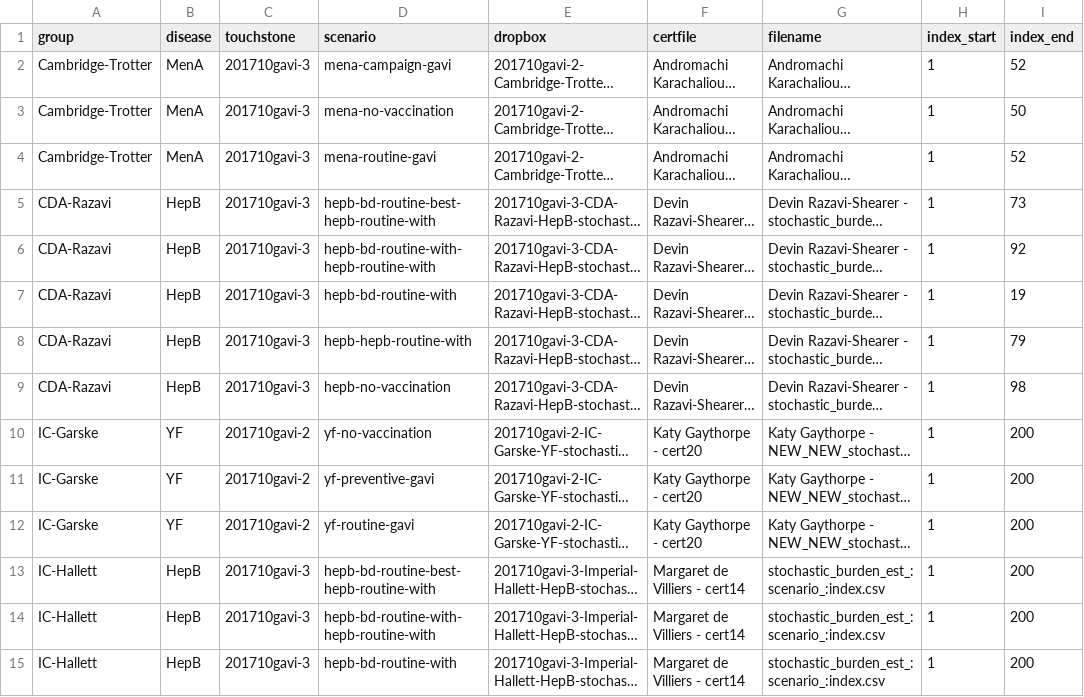
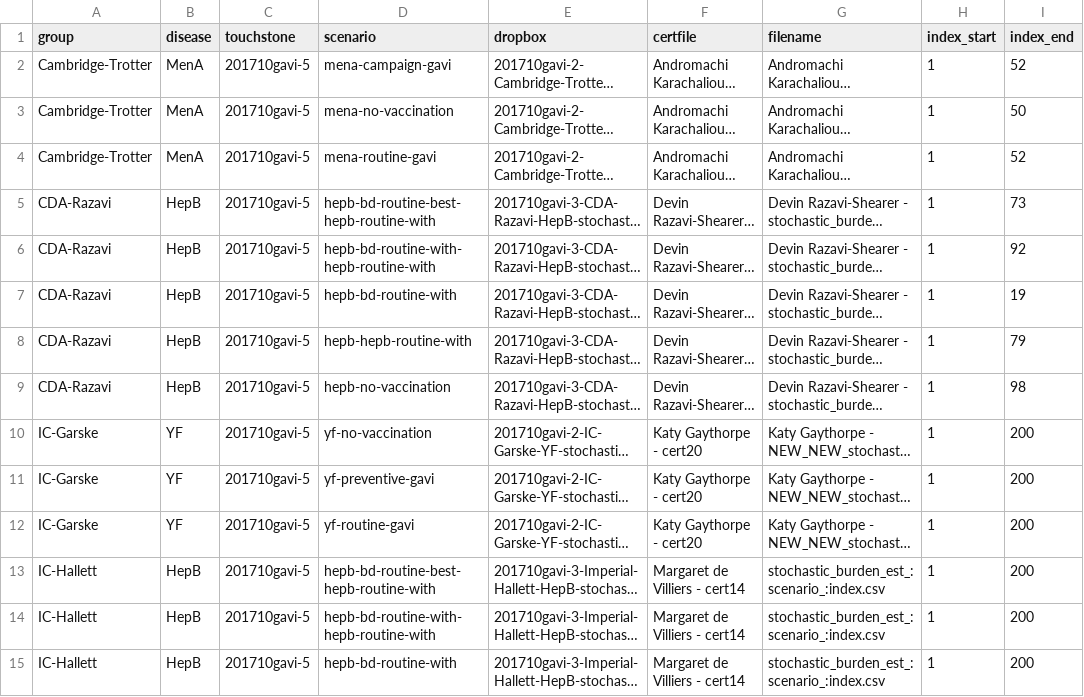
Before and after one commit to vimc/montagu.import, a CSV file: dropbox_stochastic.csv, drawn as a sheet; only a part is shown; long unchanged cells end in …; the diff covers the shown part only; the diff names each change by its address in the sheet, - before the commit and + after, or states it on an @@ line.

Commit message:
Add Xi Li stochastic, and FF touchstones

```diff
--- a/dropbox_stochastic.csv
+++ b/dropbox_stochastic.csv
-C2:C9 (touchstone): 201710gavi-3
+C2:C9 (touchstone): 201710gavi-5
-C10:C12 (touchstone): 201710gavi-2
+C10:C12 (touchstone): 201710gavi-5
-C13:C15 (touchstone): 201710gavi-3
+C13:C15 (touchstone): 201710gavi-5
```
Also changed, not shown: 5 added rows and 28 edited cells elsewhere in this file, dropbox_stochastic_incomplete.csv.
